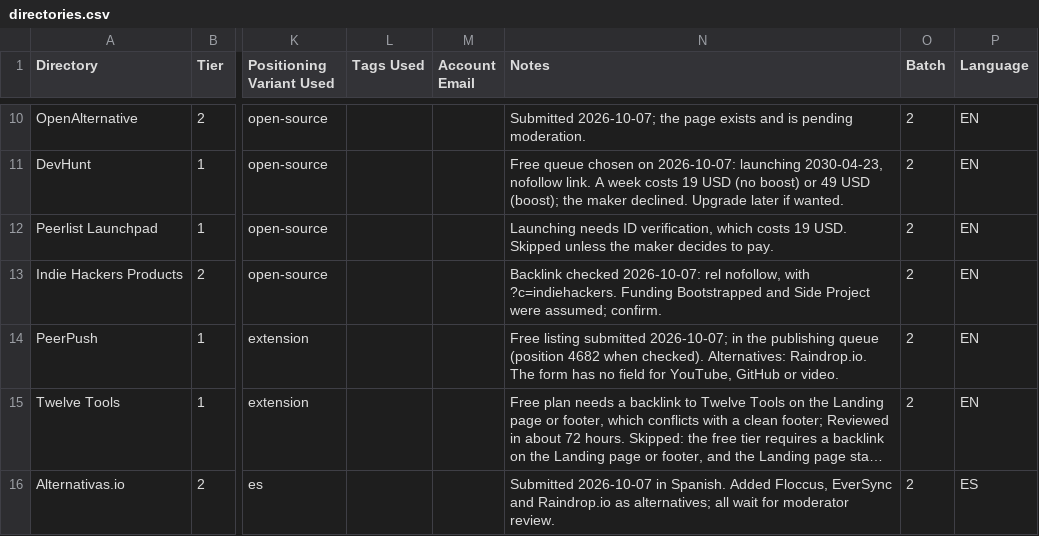
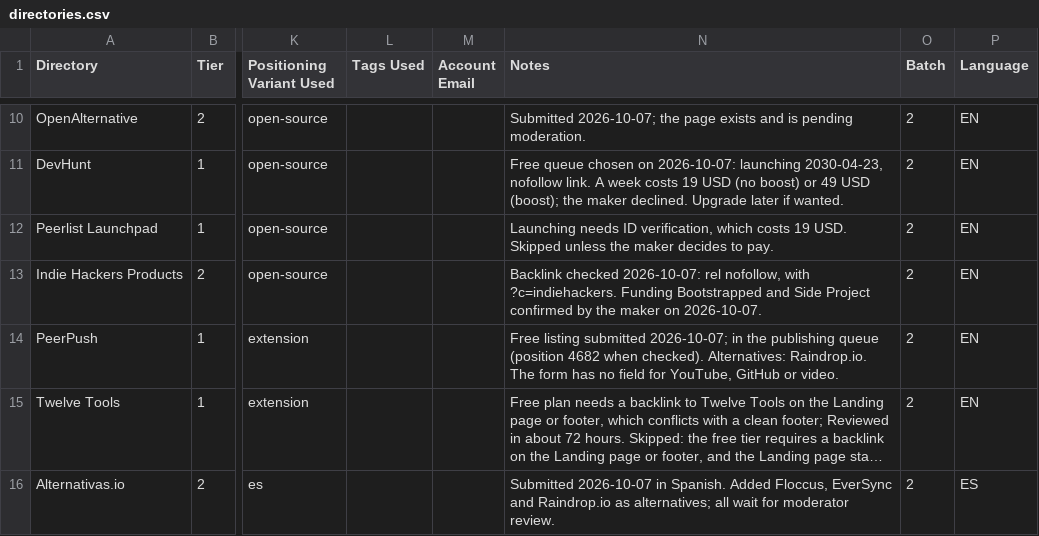
Before and after one commit to AndryOre/snug, a CSV file: docs/launch/directories.csv, drawn as a sheet; only a part is shown, gaps mark what is left out; long unchanged cells end in …; the diff names each change by its address in the sheet, - before the commit and + after, or states it on an @@ line.

Commit message:
docs: 📝 confirm Indie Hackers funding and commitment (#165)
- Bootstrapped and Side Project confirmed by the maker

```diff
--- a/docs/launch/directories.csv
+++ b/docs/launch/directories.csv
-N13 (Notes): …Side Project were assumed; confirm.
+N13 (Notes): …Side Project confirmed by the maker on 2026-10-07.
```
